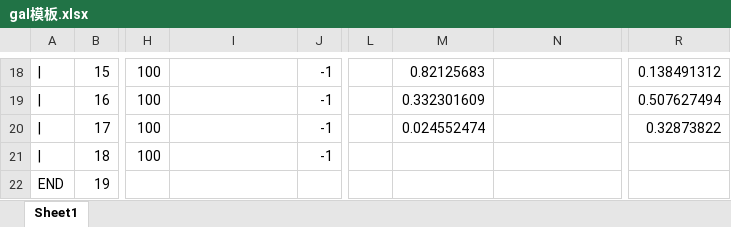
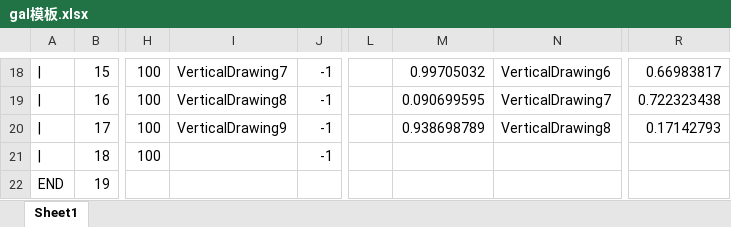
Before and after one commit to IPOL-Studio/CyanStars, an Excel workbook: Cyan-Stars/Assets/Editor/gal模板.xlsx, sheet Sheet1, drawn as a sheet; only a part is shown, gaps mark what is left out; values as stored, in another font and other column widths than the file's, no borders; conditional formats not drawn; the diff covers the shown part only; the diff names each change by its address in the sheet, - before the commit and + after, or states it on an @@ line.

```diff
--- a/Cyan-Stars/Assets/Editor/gal模板.xlsx (sheet Sheet1)
+++ b/Cyan-Stars/Assets/Editor/gal模板.xlsx (sheet Sheet1)
-I18: (empty)
+I18: VerticalDrawing7
-M18: 0.82125683
+M18: 0.99705032
-N18: (empty)
+N18: VerticalDrawing6
-R18: 0.138491312
+R18: 0.66983817
-I19: (empty)
+I19: VerticalDrawing8
-M19: 0.332301609
+M19: 0.090699595
-N19: (empty)
+N19: VerticalDrawing7
-R19: 0.507627494
+R19: 0.722323438
-I20: (empty)
+I20: VerticalDrawing9
-M20: 0.024552474
+M20: 0.938698789
-N20: (empty)
+N20: VerticalDrawing8
-R20: 0.32873822
+R20: 0.17142793
```
Also changed, not shown: 61 edited cells elsewhere in this sheet, 22 other files.
